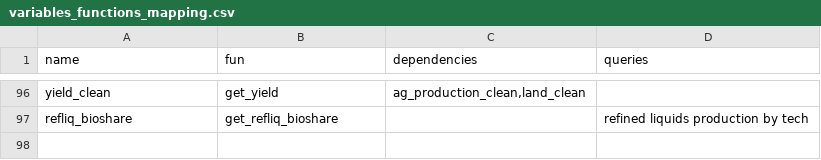
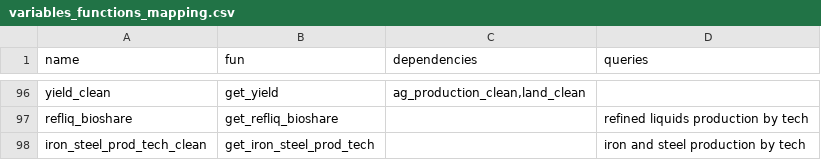
Before and after one commit to restex3/gcamreport, a CSV file: inst/extdata/mappings/GCAMChina7.1/variables_functions_mapping.csv, drawn as a sheet; only a part is shown, gaps mark what is left out.

Commit message:
Add iron & steel tech mapping and template vars

```diff
--- a/inst/extdata/mappings/GCAMChina7.1/variables_functions_mapping.csv
+++ b/inst/extdata/mappings/GCAMChina7.1/variables_functions_mapping.csv
@@ -97 +97,2 @@ yield_clean;get_yield;ag_production_clean,land_clean;
 refliq_bioshare;get_refliq_bioshare;;refined liquids production by tech
+iron_steel_prod_tech_clean;get_iron_steel_prod_tech;;iron and steel production by tech
```
Also changed, not shown: 13 other files.
